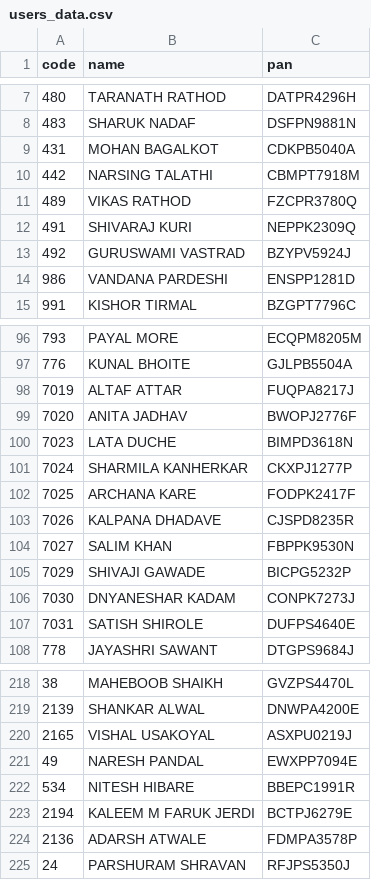
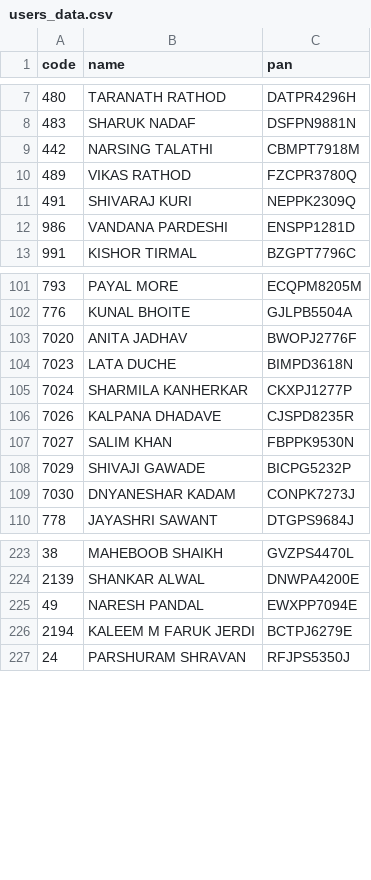
Before and after one commit to Vaibhavk-05/my-csv-data, a CSV file: users_data.csv, drawn as a sheet; only a part is shown, gaps mark what is left out; removed rows and columns are numbered as before the commit, all else as after; the diff covers the shown part only; the diff names each change by its address in the sheet, - before the commit and + after, or states it on an @@ line.

```diff
--- a/users_data.csv
+++ b/users_data.csv
-row 9: 431 | MOHAN BAGALKOT | CDKPB5040A
-row 13: 492 | GURUSWAMI VASTRAD | BZYPV5924J
-row 98: 7019 | ALTAF ATTAR | FUQPA8217J
-row 102: 7025 | ARCHANA KARE | FODPK2417F
-row 107: 7031 | SATISH SHIROLE | DUFPS4640E
-row 220: 2165 | VISHAL USAKOYAL | ASXPU0219J
-row 222: 534 | NITESH HIBARE | BBEPC1991R
-row 224: 2136 | ADARSH ATWALE | FDMPA3578P
```
Also changed, not shown: 17 added rows, 2 removed rows and 2 moved rows elsewhere in this file, target_data.csv.
